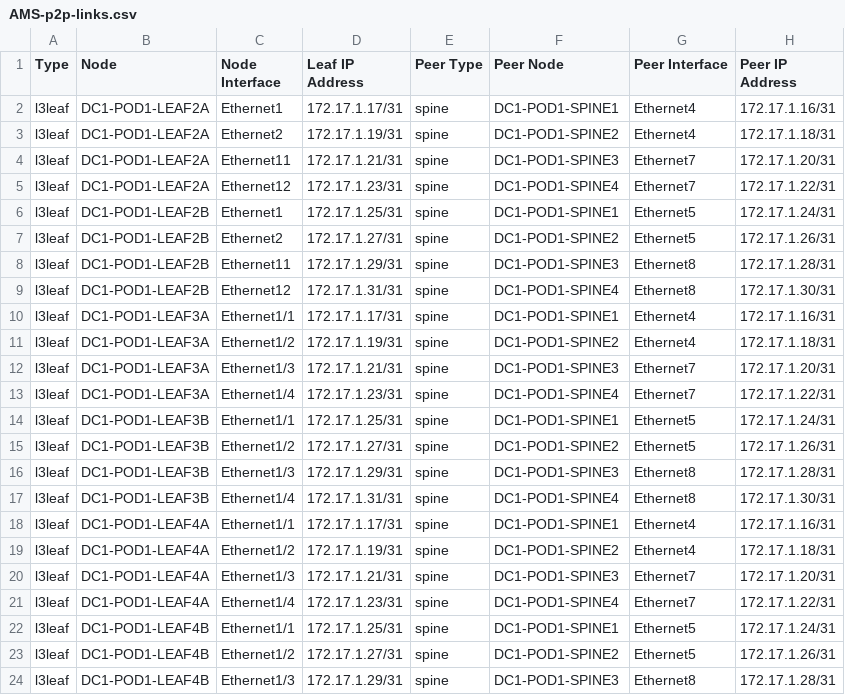
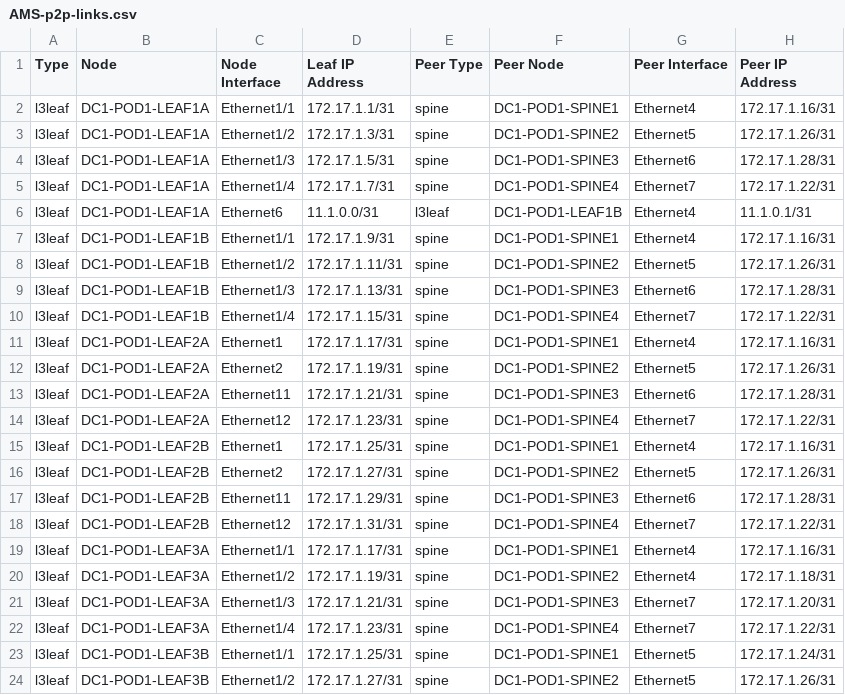
Before and after one commit to pmerlo2022/bluesnakehead, a CSV file: ansible_collections/arista/avd/playbooks/documentation/AMS/AMS-p2p-links.csv, drawn as a sheet; only a part is shown; the shorter side is filled out with more unchanged rows; the diff covers the shown part only.

```diff
--- a/ansible_collections/arista/avd/playbooks/documentation/AMS/AMS-p2p-links.csv
+++ b/ansible_collections/arista/avd/playbooks/documentation/AMS/AMS-p2p-links.csv
@@ -1,10 +1,19 @@
 Type, Node,Node Interface,Leaf IP Address,Peer Type,Peer Node,Peer Interface,Peer IP Address
+l3leaf,DC1-POD1-LEAF1A,Ethernet1/1,172.17.1.1/31,spine,DC1-POD1-SPINE1,Ethernet4,172.17.1.16/31
+l3leaf,DC1-POD1-LEAF1A,Ethernet1/2,172.17.1.3/31,spine,DC1-POD1-SPINE2,Ethernet5,172.17.1.26/31
+l3leaf,DC1-POD1-LEAF1A,Ethernet1/3,172.17.1.5/31,spine,DC1-POD1-SPINE3,Ethernet6,172.17.1.28/31
+l3leaf,DC1-POD1-LEAF1A,Ethernet1/4,172.17.1.7/31,spine,DC1-POD1-SPINE4,Ethernet7,172.17.1.22/31
+l3leaf,DC1-POD1-LEAF1A,Ethernet6,11.1.0.0/31,l3leaf,DC1-POD1-LEAF1B,Ethernet4,11.1.0.1/31
+l3leaf,DC1-POD1-LEAF1B,Ethernet1/1,172.17.1.9/31,spine,DC1-POD1-SPINE1,Ethernet4,172.17.1.16/31
+l3leaf,DC1-POD1-LEAF1B,Ethernet1/2,172.17.1.11/31,spine,DC1-POD1-SPINE2,Ethernet5,172.17.1.26/31
+l3leaf,DC1-POD1-LEAF1B,Ethernet1/3,172.17.1.13/31,spine,DC1-POD1-SPINE3,Ethernet6,172.17.1.28/31
+l3leaf,DC1-POD1-LEAF1B,Ethernet1/4,172.17.1.15/31,spine,DC1-POD1-SPINE4,Ethernet7,172.17.1.22/31
 l3leaf,DC1-POD1-LEAF2A,Ethernet1,172.17.1.17/31,spine,DC1-POD1-SPINE1,Ethernet4,172.17.1.16/31
-l3leaf,DC1-POD1-LEAF2A,Ethernet2,172.17.1.19/31,spine,DC1-POD1-SPINE2,Ethernet4,172.17.1.18/31
-l3leaf,DC1-POD1-LEAF2A,Ethernet11,172.17.1.21/31,spine,DC1-POD1-SPINE3,Ethernet7,172.17.1.20/31
+l3leaf,DC1-POD1-LEAF2A,Ethernet2,172.17.1.19/31,spine,DC1-POD1-SPINE2,Ethernet5,172.17.1.26/31
+l3leaf,DC1-POD1-LEAF2A,Ethernet11,172.17.1.21/31,spine,DC1-POD1-SPINE3,Ethernet6,172.17.1.28/31
 l3leaf,DC1-POD1-LEAF2A,Ethernet12,172.17.1.23/31,spine,DC1-POD1-SPINE4,Ethernet7,172.17.1.22/31
-l3leaf,DC1-POD1-LEAF2B,Ethernet1,172.17.1.25/31,spine,DC1-POD1-SPINE1,Ethernet5,172.17.1.24/31
+l3leaf,DC1-POD1-LEAF2B,Ethernet1,172.17.1.25/31,spine,DC1-POD1-SPINE1,Ethernet4,172.17.1.16/31
 l3leaf,DC1-POD1-LEAF2B,Ethernet2,172.17.1.27/31,spine,DC1-POD1-SPINE2,Ethernet5,172.17.1.26/31
-l3leaf,DC1-POD1-LEAF2B,Ethernet11,172.17.1.29/31,spine,DC1-POD1-SPINE3,Ethernet8,172.17.1.28/31
-l3leaf,DC1-POD1-LEAF2B,Ethernet12,172.17.1.31/31,spine,DC1-POD1-SPINE4,Ethernet8,172.17.1.30/31
+l3leaf,DC1-POD1-LEAF2B,Ethernet11,172.17.1.29/31,spine,DC1-POD1-SPINE3,Ethernet6,172.17.1.28/31
+l3leaf,DC1-POD1-LEAF2B,Ethernet12,172.17.1.31/31,spine,DC1-POD1-SPINE4,Ethernet7,172.17.1.22/31
 l3leaf,DC1-POD1-LEAF3A,Ethernet1/1,172.17.1.17/31,spine,DC1-POD1-SPINE1,Ethernet4,172.17.1.16/31
```
Also changed, not shown: 6 added rows and 56 edited cells elsewhere in this file, ansible_collections/arista/avd/playbooks/documentation/AMS/AMS-topology.csv, 45 other files.
